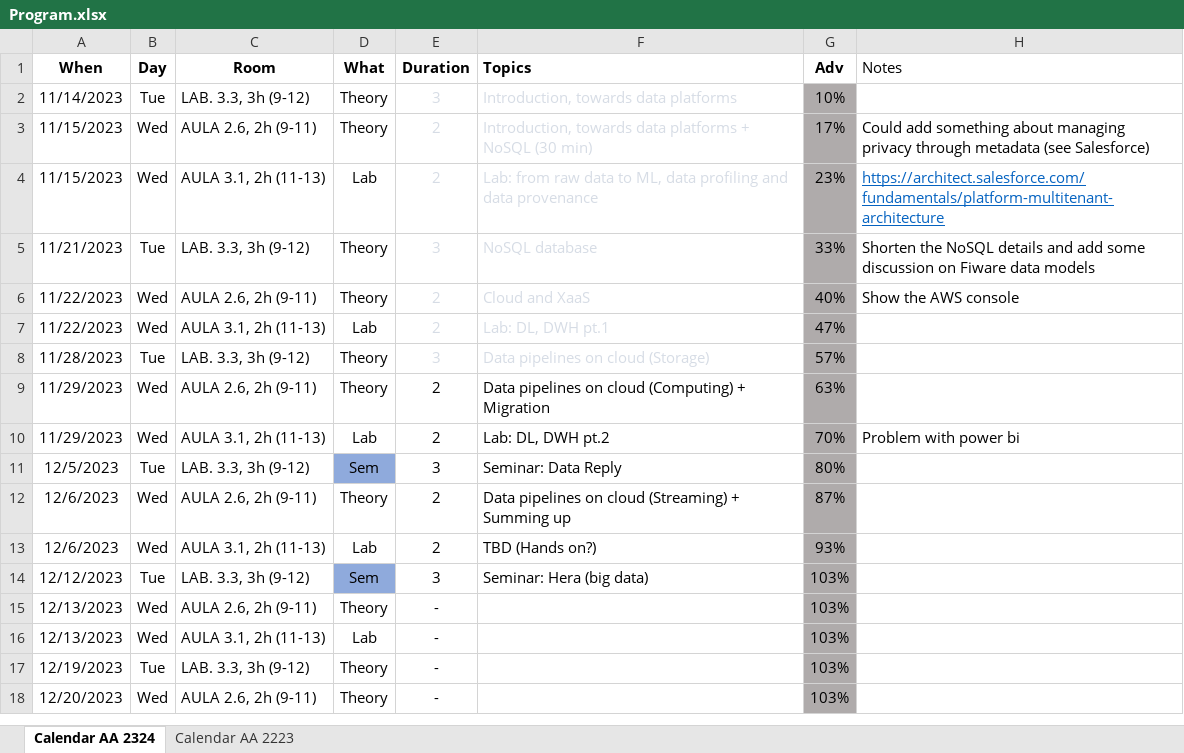
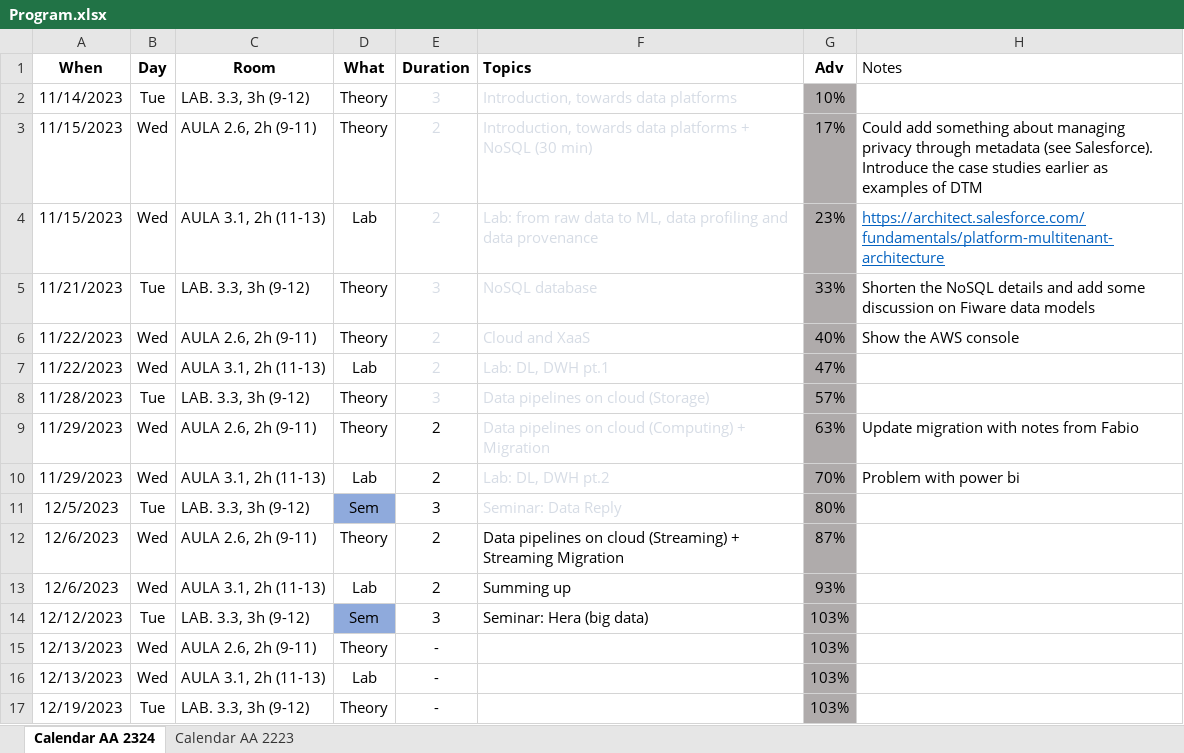
Before and after one commit to w4bo/AA2324-unibo-bigdataandcloudplatforms, an Excel workbook: Program.xlsx, sheet Calendar AA 2324, drawn as a sheet; only a part is shown; the shorter side is filled out with more unchanged rows; values as stored, in another font and other column widths than the file's, no borders; conditional formats not drawn; the diff names each change by its address in the sheet, - before the commit and + after, or states it on an @@ line.

```diff
--- a/Program.xlsx (sheet Calendar AA 2324)
+++ b/Program.xlsx (sheet Calendar AA 2324)
-H3 (Notes): …metadata (see Salesforce)
+H3 (Notes): …metadata (see Salesforce). Introduce the case studies earlier as examples of DTM
-F9:F11 text colour: black
+F9:F11 text colour: #D6DCE5
-H9 (Notes): (empty)
+H9 (Notes): Update migration with notes from Fabio
-F12 (Topics): …(Streaming) + Summing up
+F12 (Topics): …(Streaming) + Streaming Migration
-F13 (Topics): TBD (Hands on?)
+F13 (Topics): Summing up
```
Also changed, not shown: 1 other file.
